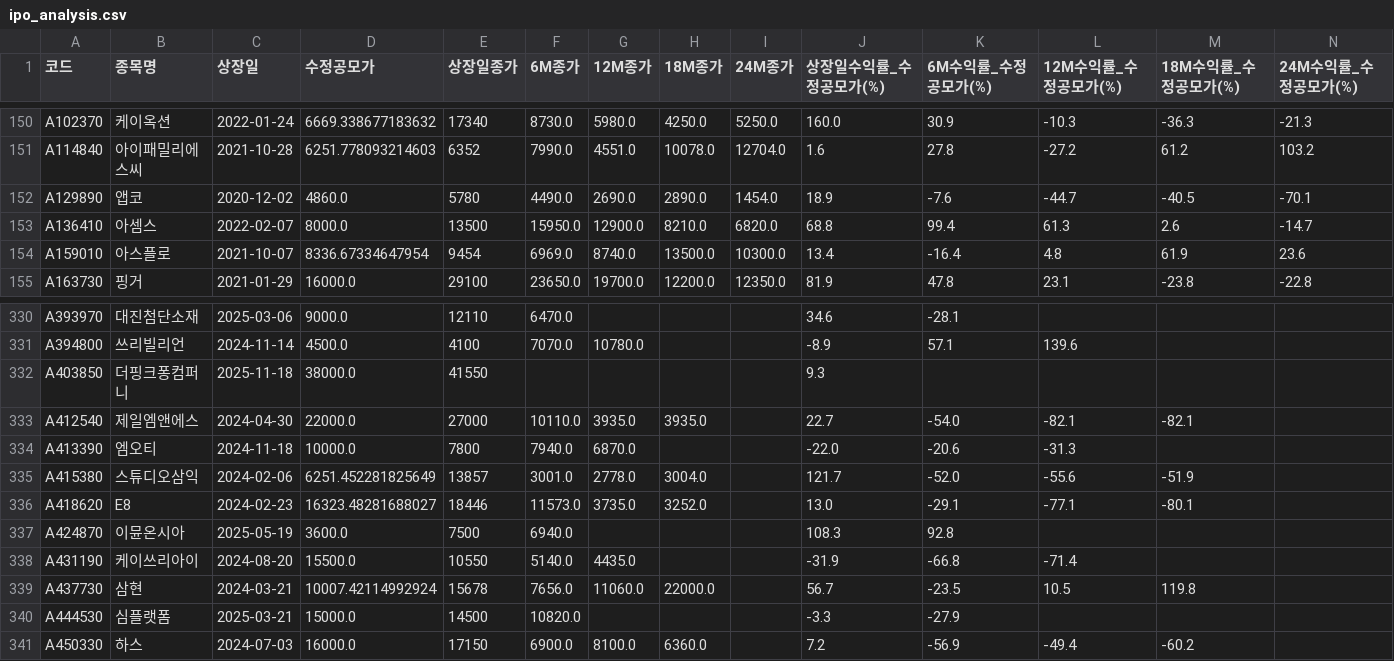
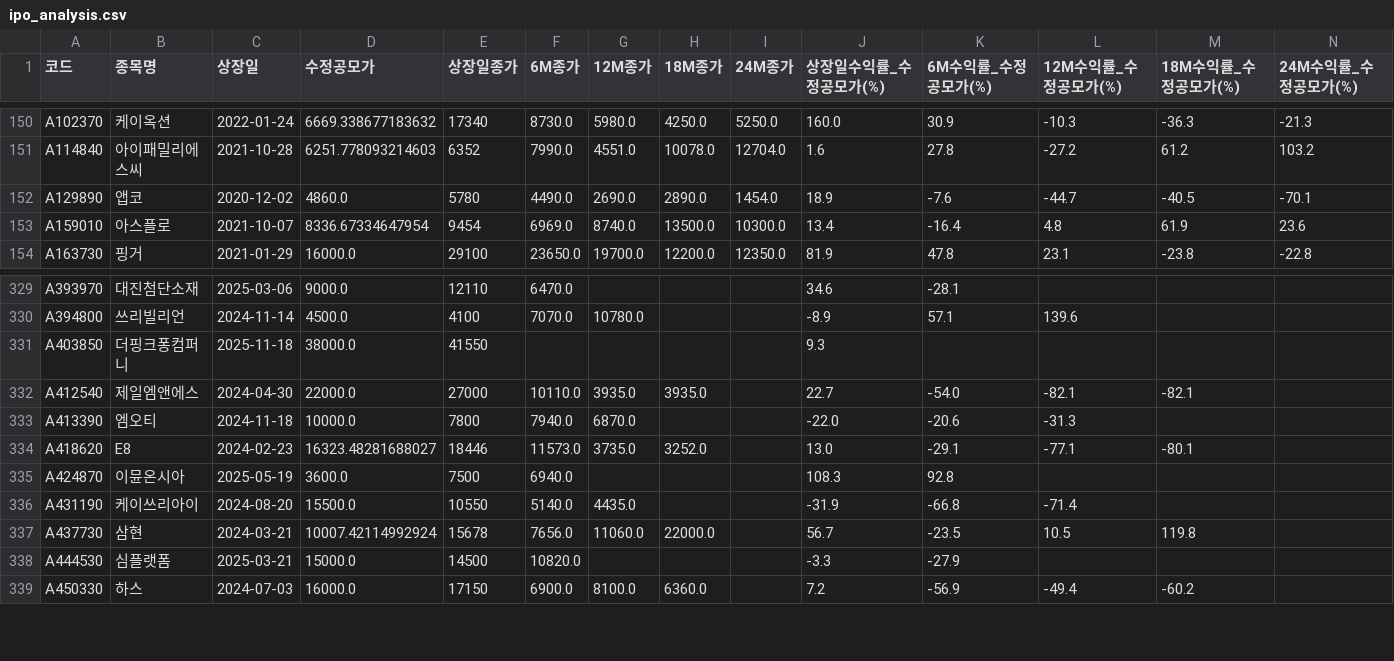
Before and after one commit to beaten-by-the-market/kosdaqcannotstandalone, a CSV file: price_trade/data/ipo_analysis.csv, drawn as a sheet; only a part is shown, gaps mark what is left out; rows hold the shown columns only; the diff names each change by its address in the sheet, - before the commit and + after, or states it on an @@ line.

```diff
--- a/price_trade/data/ipo_analysis.csv
+++ b/price_trade/data/ipo_analysis.csv
-row 153: A136410 | 아셈스 | 2022-02-07 | 8000.0 | 13500 | 15950.0 | 12900.0 | 8210.0 | 6820.0 | 68.8 | 99.4 | 61.3 | 2.6 | -14.7
-row 335: A415380 | 스튜디오삼익 | 2024-02-06 | 6251.452281825649 | 13857 | 3001.0 | 2778.0 | 3004.0 |  | 121.7 | -52.0 | -55.6 | -51.9
```
Also changed, not shown: price_trade/data/agg_timeseries.csv, price_trade/data/volume_monthly.csv, 1 other file.
